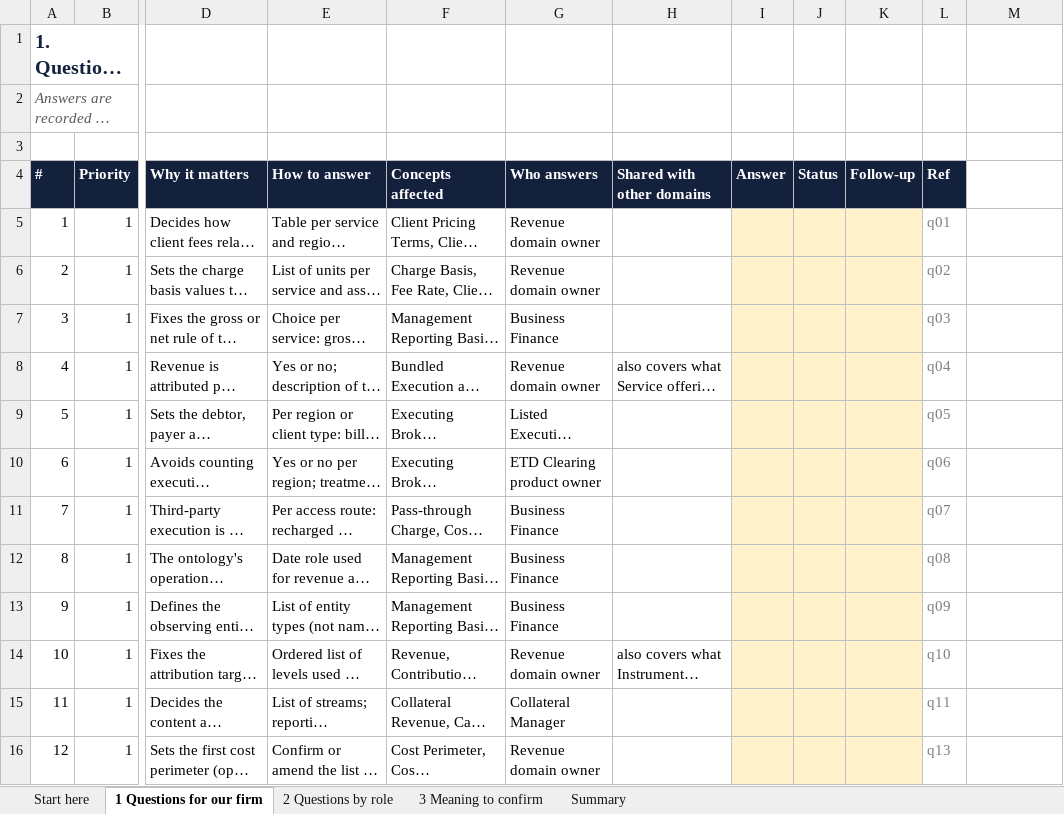
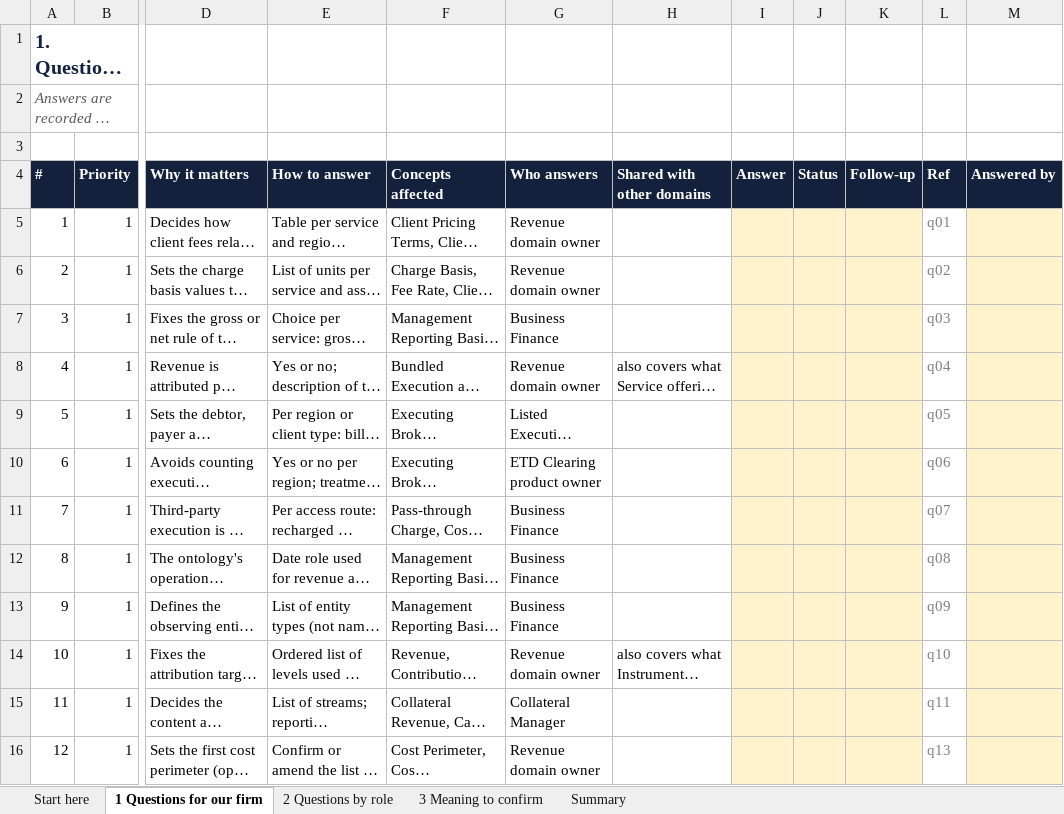
Before and after one commit to GaelFrance/ontologie, an Excel workbook: domains/fees-revenue-and-contribution/questions-for-experts.xlsx, sheet 1 Questions for our firm, drawn as a sheet; only a part is shown, gaps mark what is left out; long unchanged cells end in …; values as stored, in another font and other column widths than the file's, no borders; the diff covers the shown part only; the diff names each change by its address in the sheet, - before the commit and + after, or states it on an @@ line.

```diff
--- a/domains/fees-revenue-and-contribution/questions-for-experts.xlsx (sheet 1 Questions for our firm)
+++ b/domains/fees-revenue-and-contribution/questions-for-experts.xlsx (sheet 1 Questions for our firm)
-M4: (empty)
+M4: Answered by
-M4 fill: none
+M4 fill: #14213D
-M5:M16 fill: none
+M5:M16 fill: #FFF2CC
```
Also changed, not shown: cell formats elsewhere in this sheet, sheet Start here, sheet 3 Meaning to confirm, domains/clearing-services-and-accounts/questions-for-experts.xlsx, domains/margin-and-collateral/questions-for-experts.xlsx, 21 other files.
